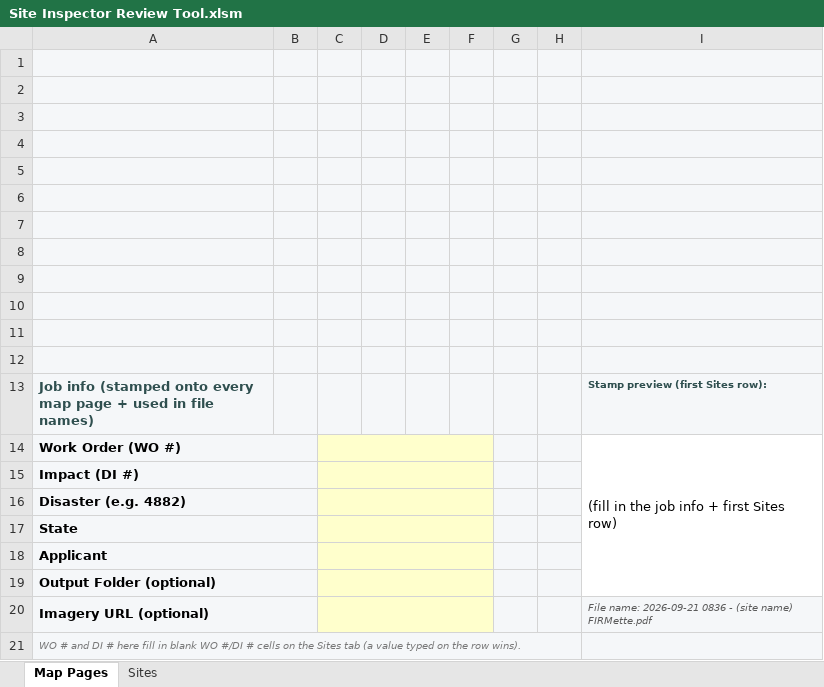
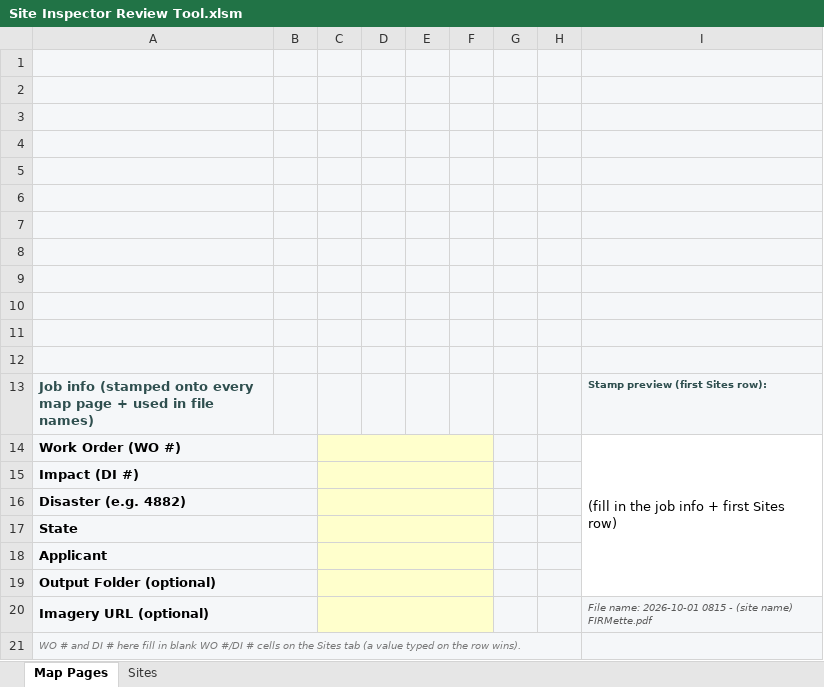
Before and after one commit to calebpaulsmith/RoadReviewer, an Excel workbook: Site Inspector Review Tool.xlsm, sheet Map Pages, drawn as a sheet; values as stored, in another font and other column widths than the file's, no borders; charts and pictures not drawn; the diff names each change by its address in the sheet, - before the commit and + after, or states it on an @@ line.

```diff
--- a/Site Inspector Review Tool.xlsm (sheet Map Pages)
+++ b/Site Inspector Review Tool.xlsm (sheet Map Pages)
-I20: File name: 2026-09-21 0836 - (site…
+I20: File name: 2026-10-01 0815 - (site…
```
Also changed, not shown: charts or pictures, RoadReviewer.xlsm, 22 other files.
